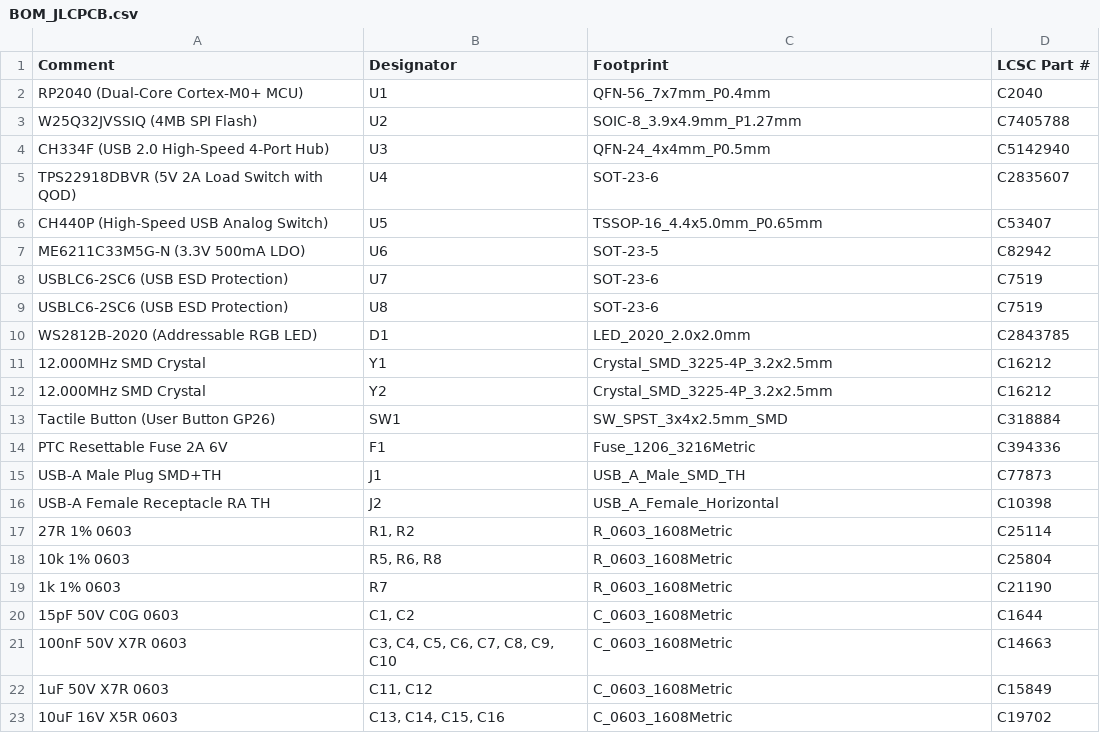
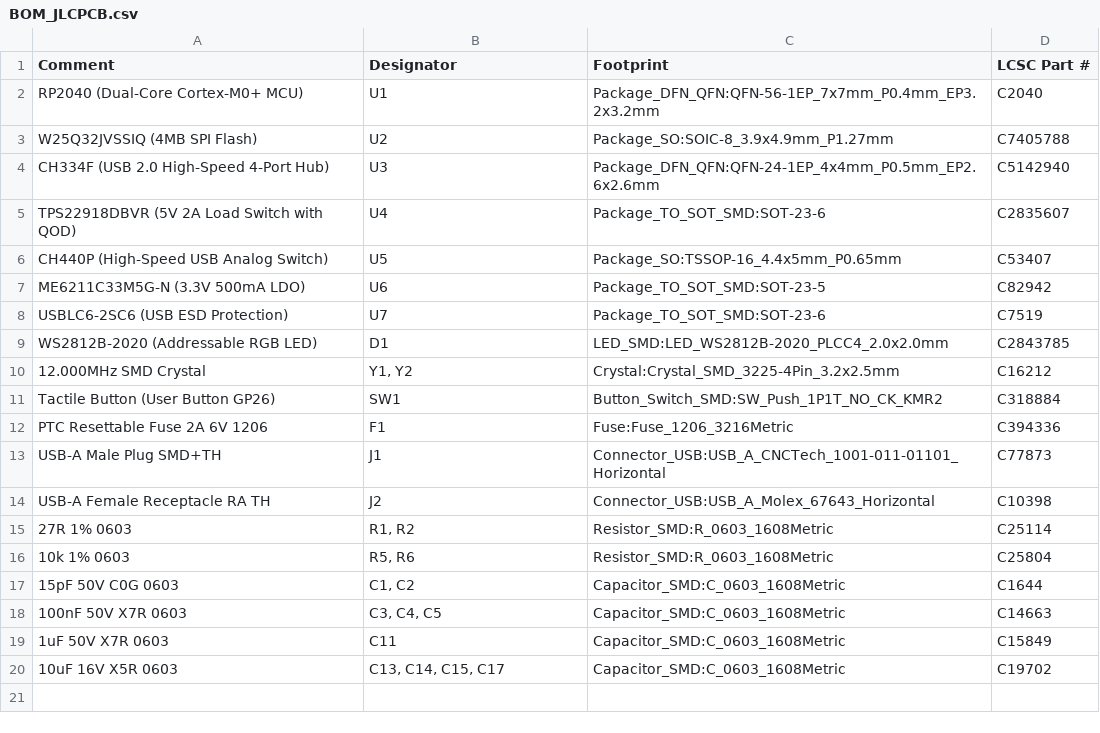
Before and after one commit to iagranat/ControlledUsb, a CSV file: hardware/BOM_JLCPCB.csv, drawn as a sheet.

Commit message:
Update BOM_JLCPCB.csv to 100% exact 28-component match with CPL and active schematic

```diff
--- a/hardware/BOM_JLCPCB.csv
+++ b/hardware/BOM_JLCPCB.csv
@@ -1,23 +1,20 @@
 Comment,Designator,Footprint,LCSC Part #
-RP2040 (Dual-Core Cortex-M0+ MCU),U1,QFN-56_7x7mm_P0.4mm,C2040
-W25Q32JVSSIQ (4MB SPI Flash),U2,SOIC-8_3.9x4.9mm_P1.27mm,C7405788
-CH334F (USB 2.0 High-Speed 4-Port Hub),U3,QFN-24_4x4mm_P0.5mm,C5142940
-TPS22918DBVR (5V 2A Load Switch with QOD),U4,SOT-23-6,C2835607
-CH440P (High-Speed USB Analog Switch),U5,TSSOP-16_4.4x5.0mm_P0.65mm,C53407
-ME6211C33M5G-N (3.3V 500mA LDO),U6,SOT-23-5,C82942
-USBLC6-2SC6 (USB ESD Protection),U7,SOT-23-6,C7519
-USBLC6-2SC6 (USB ESD Protection),U8,SOT-23-6,C7519
-WS2812B-2020 (Addressable RGB LED),D1,LED_2020_2.0x2.0mm,C2843785
-12.000MHz SMD Crystal,Y1,Crystal_SMD_3225-4P_3.2x2.5mm,C16212
-12.000MHz SMD Crystal,Y2,Crystal_SMD_3225-4P_3.2x2.5mm,C16212
-Tactile Button (User Button GP26),SW1,SW_SPST_3x4x2.5mm_SMD,C318884
-PTC Resettable Fuse 2A 6V,F1,Fuse_1206_3216Metric,C394336
-USB-A Male Plug SMD+TH,J1,USB_A_Male_SMD_TH,C77873
-USB-A Female Receptacle RA TH,J2,USB_A_Female_Horizontal,C10398
-27R 1% 0603,"R1, R2",R_0603_1608Metric,C25114
-10k 1% 0603,"R5, R6, R8",R_0603_1608Metric,C25804
-1k 1% 0603,R7,R_0603_1608Metric,C21190
-15pF 50V C0G 0603,"C1, C2",C_0603_1608Metric,C1644
-100nF 50V X7R 0603,"C3, C4, C5, C6, C7, C8, C9, C10",C_0603_1608Metric,C14663
-1uF 50V X7R 0603,"C11, C12",C_0603_1608Metric,C15849
-10uF 16V X5R 0603,"C13, C14, C15, C16",C_0603_1608Metric,C19702
+RP2040 (Dual-Core Cortex-M0+ MCU),U1,Package_DFN_QFN:QFN-56-1EP_7x7mm_P0.4mm_EP3.2x3.2mm,C2040
+W25Q32JVSSIQ (4MB SPI Flash),U2,Package_SO:SOIC-8_3.9x4.9mm_P1.27mm,C7405788
+CH334F (USB 2.0 High-Speed 4-Port Hub),U3,Package_DFN_QFN:QFN-24-1EP_4x4mm_P0.5mm_EP2.6x2.6mm,C5142940
+TPS22918DBVR (5V 2A Load Switch with QOD),U4,Package_TO_SOT_SMD:SOT-23-6,C2835607
+CH440P (High-Speed USB Analog Switch),U5,Package_SO:TSSOP-16_4.4x5mm_P0.65mm,C53407
+ME6211C33M5G-N (3.3V 500mA LDO),U6,Package_TO_SOT_SMD:SOT-23-5,C82942
+USBLC6-2SC6 (USB ESD Protection),U7,Package_TO_SOT_SMD:SOT-23-6,C7519
+WS2812B-2020 (Addressable RGB LED),D1,LED_SMD:LED_WS2812B-2020_PLCC4_2.0x2.0mm,C2843785
+12.000MHz SMD Crystal,"Y1, Y2",Crystal:Crystal_SMD_3225-4Pin_3.2x2.5mm,C16212
+Tactile Button (User Button GP26),SW1,Button_Switch_SMD:SW_Push_1P1T_NO_CK_KMR2,C318884
+PTC Resettable Fuse 2A 6V 1206,F1,Fuse:Fuse_1206_3216Metric,C394336
+USB-A Male Plug SMD+TH,J1,Connector_USB:USB_A_CNCTech_1001-011-01101_Horizontal,C77873
+USB-A Female Receptacle RA TH,J2,Connector_USB:USB_A_Molex_67643_Horizontal,C10398
+27R 1% 0603,"R1, R2",Resistor_SMD:R_0603_1608Metric,C25114
+10k 1% 0603,"R5, R6",Resistor_SMD:R_0603_1608Metric,C25804
+15pF 50V C0G 0603,"C1, C2",Capacitor_SMD:C_0603_1608Metric,C1644
+100nF 50V X7R 0603,"C3, C4, C5",Capacitor_SMD:C_0603_1608Metric,C14663
+1uF 50V X7R 0603,C11,Capacitor_SMD:C_0603_1608Metric,C15849
+10uF 16V X5R 0603,"C13, C14, C15, C17",Capacitor_SMD:C_0603_1608Metric,C19702
```
